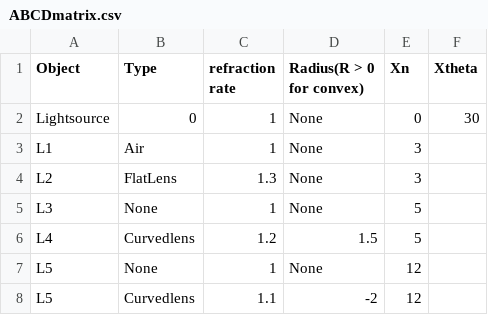
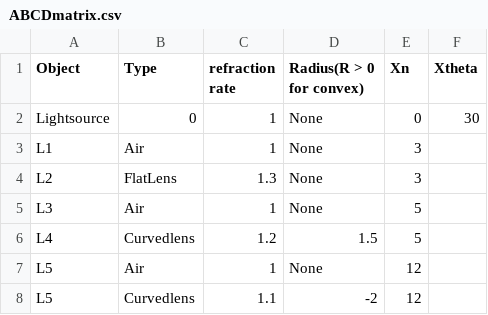
Before and after one commit to escapehime/Ivytest, a CSV file: ABCDmatrix.csv, drawn as a sheet.

Commit message:
Update ABCDmatrix.csv

```diff
--- a/ABCDmatrix.csv
+++ b/ABCDmatrix.csv
@@ -4,5 +4,5 @@ L1,Air,1,None,3,
 L2,FlatLens,1.3,None,3,
-L3,None,1,None,5,
+L3,Air,1,None,5,
 L4,Curvedlens,1.2,1.5,5,
-L5,None,1,None,12,
+L5,Air,1,None,12,
 L5,Curvedlens,1.1,-2,12,
```
